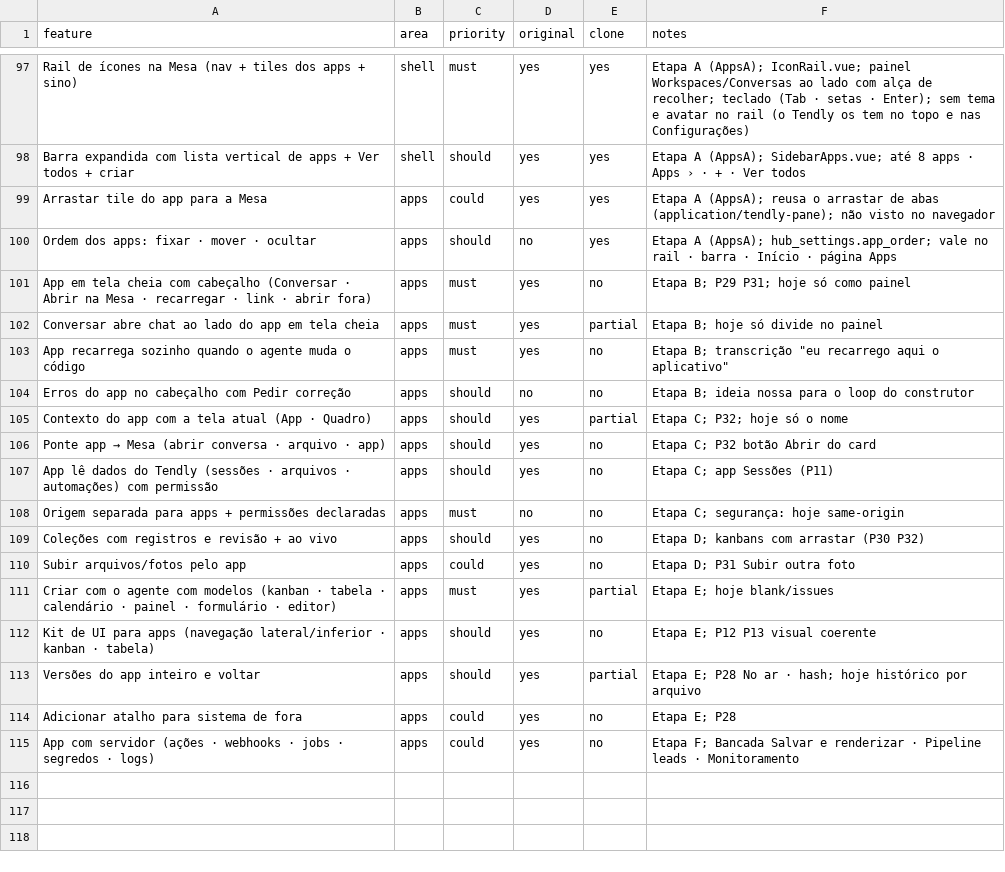
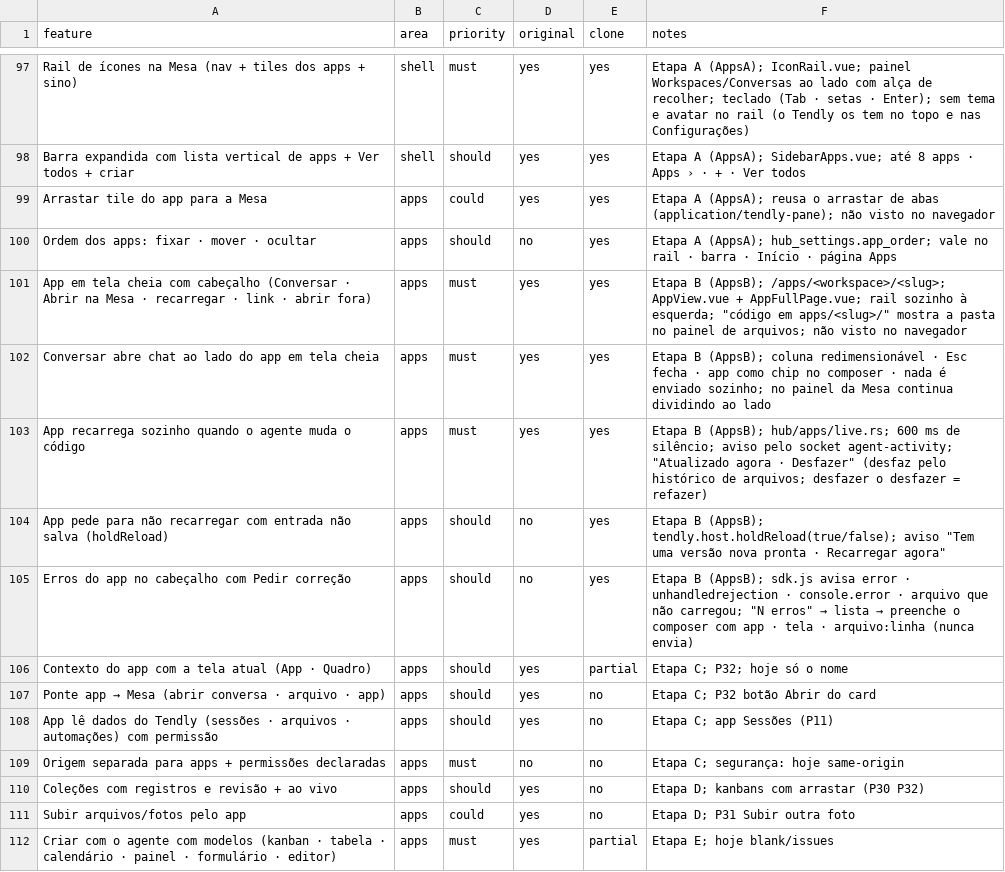
Before and after one commit to Iansantanabr/tendly, a CSV file: replica/features.csv, drawn as a sheet; only a part is shown, gaps mark what is left out; the shorter side is filled out with more unchanged rows.

```diff
--- a/replica/features.csv
+++ b/replica/features.csv
@@ -100,6 +100,7 @@ Arrastar tile do app para a Mesa,apps,could,yes,yes,Etapa A (AppsA); reusa o arr
 Ordem dos apps: fixar · mover · ocultar,apps,should,no,yes,Etapa A (AppsA); hub_settings.app_order; vale no rail · barra · Início · página Apps
-App em tela cheia com cabeçalho (Conversar · Abrir na Mesa · recarregar · link · abrir fora),apps,must,yes,no,Etapa B; P29 P31; hoje só como painel
-Conversar abre chat ao lado do app em tela cheia,apps,must,yes,partial,Etapa B; hoje só divide no painel
-App recarrega sozinho quando o agente muda o código,apps,must,yes,no,Etapa B; transcrição "eu recarrego aqui o aplicativo"
-Erros do app no cabeçalho com Pedir correção,apps,should,no,no,Etapa B; ideia nossa para o loop do construtor
+App em tela cheia com cabeçalho (Conversar · Abrir na Mesa · recarregar · link · abrir fora),apps,must,yes,yes,Etapa B (AppsB); /apps/<workspace>/<slug>; AppView.vue + AppFullPage.vue; rail sozinho à esquerda; "código em apps/<slug>/" mostra a pasta no painel de arquivos; não visto no navegador
+Conversar abre chat ao lado do app em tela cheia,apps,must,yes,yes,Etapa B (AppsB); coluna redimensionável · Esc fecha · app como chip no composer · nada é enviado sozinho; no painel da Mesa continua dividindo ao lado
+App recarrega sozinho quando o agente muda o código,apps,must,yes,yes,Etapa B (AppsB); hub/apps/live.rs; 600 ms de silêncio; aviso pelo socket agent-activity; "Atualizado agora · Desfazer" (desfaz pelo histórico de arquivos; desfazer o desfazer = refazer)
+App pede para não recarregar com entrada não salva (holdReload),apps,should,no,yes,Etapa B (AppsB); tendly.host.holdReload(true/false); aviso "Tem uma versão nova pronta · Recarregar agora"
+Erros do app no cabeçalho com Pedir correção,apps,should,no,yes,Etapa B (AppsB); sdk.js avisa error · unhandledrejection · console.error · arquivo que não carregou; "N erros" → lista → preenche o composer com app · tela · arquivo:linha (nunca envia)
 Contexto do app com a tela atual (App · Quadro),apps,should,yes,partial,Etapa C; P32; hoje só o nome
```
Also changed, not shown: 11 other files.
